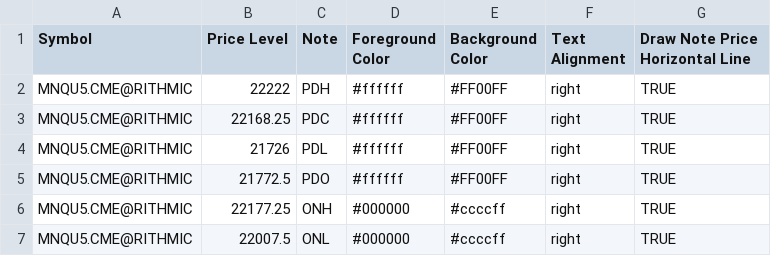
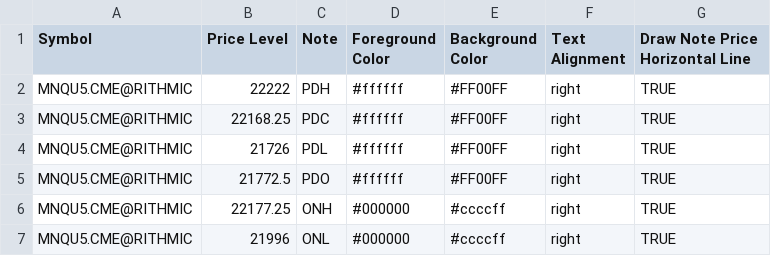
Before and after one commit to robaguilera/bookmap-csv-generator, a CSV file: csv/nq/MNQU5.CME@RITHMIC.csv, drawn as a sheet.

```diff
--- a/csv/nq/MNQU5.CME@RITHMIC.csv
+++ b/csv/nq/MNQU5.CME@RITHMIC.csv
@@ -6,2 +6,2 @@ MNQU5.CME@RITHMIC,21772.5,PDO,#ffffff,#FF00FF,right,TRUE
 MNQU5.CME@RITHMIC,22177.25,ONH,#000000,#ccccff,right,TRUE
-MNQU5.CME@RITHMIC,22007.5,ONL,#000000,#ccccff,right,TRUE
+MNQU5.CME@RITHMIC,21996,ONL,#000000,#ccccff,right,TRUE
```
Also changed, not shown: csv/es/ESU5.CME@RITHMIC.csv, csv/es/MESU5.CME@RITHMIC.csv, 1 other file.
